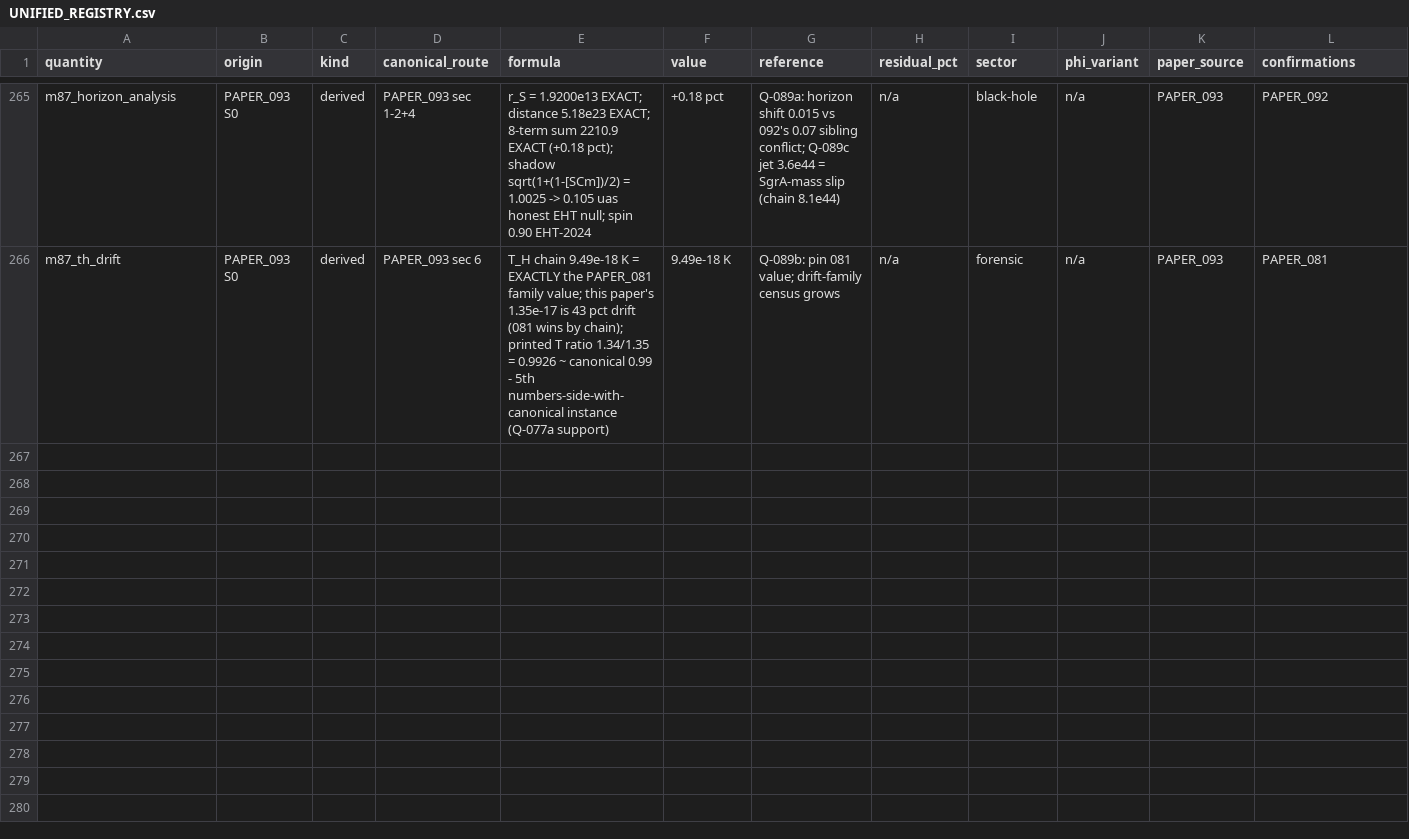
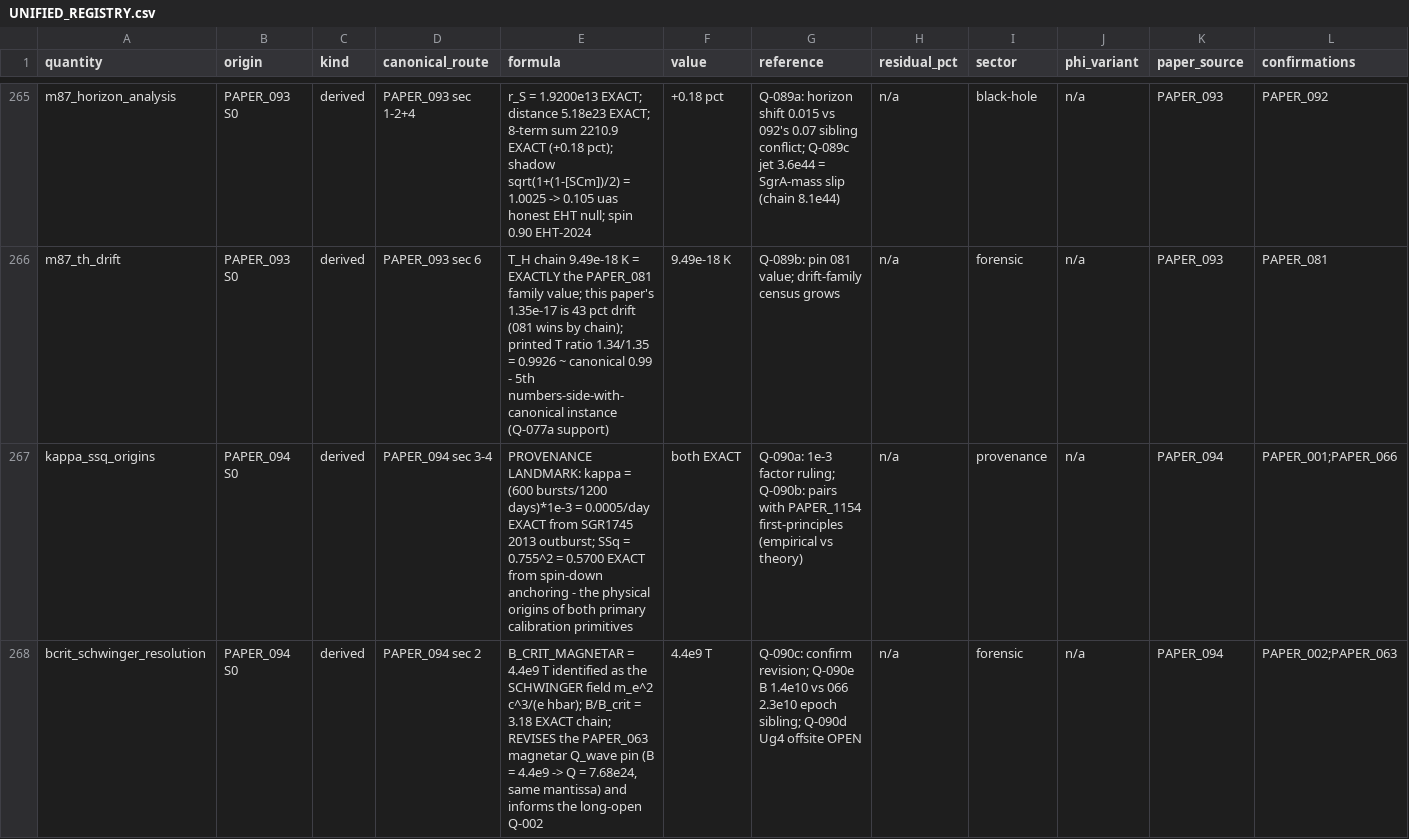
Before and after one commit to Daniel8Murphy0007/Star-Magic-Program, a CSV file: UNIFIED_REGISTRY.csv, drawn as a sheet; only a part is shown, gaps mark what is left out; rows hold the shown columns only; the diff names each change by its address in the sheet, - before the commit and + after, or states it on an @@ line.

Commit message:
v0.97.0 BAND 1: PAPER_094 wired - KAPPA + SSQ ORIGIN PAPER
PAPER_094 SGR1745-2900 Magnetar Calibration (OPEN_RULING Q-090):
  PROVENANCE LANDMARK - the ORIGIN PAPER for both primary
  calibration primitives, and BOTH origin chains close EXACTLY:

  KAPPA ORIGIN: kappa = (N_burst/t_active)*1e-3 =
  (600 bursts / 1200 days)*1e-3 = 0.0005/day EXACT - from the
  SGR1745 2013 outburst statistics. (The 1e-3 scaling factor
  needs your ruling - burst efficiency? [UA]-like coupling?)

  SSQ ORIGIN: [SSq]^(1/2) = 0.755 from magnetar spin-down
  anchoring -> SSq = 0.755^2 = 0.5700 EXACT. Pairs with the
  later PAPER_1154 first-principles derivation (Session-0
  empirical origin vs later theory).

  B_CRIT = 4.4e9 T IDENTIFIED AS THE SCHWINGER FIELD
  m_e^2 c^3/(e hbar): B/B_crit = 3.18 EXACT chain. This REVISES
  the PAPER_063 magnetar Q_wave pin (B = 4.4e9 -> Q = 7.68e24
  J/m3, same mantissa as the printed 7.70) and informs the
  long-open Q-002 B_crit question (Q-059c annotated).

  Support chains EXACT: characteristic age 9012 yr (pins Pdot =
  6.61e-12); kappa_internal = SSq/tau_c = 1.73e-7/day; MUGE
  magnetar table consistent. Ug4 offsite computation OPEN
  (formula/value/conclusion mutually inconsistent).

Q-090 queued. Gate 684 assertions 0 failures. Registry 270 rows /
543 edges / 98 citation ledgers. Wired 98/2,255 (10 clean, 88
OPEN_RULING). Next: PAPER_095.

```diff
--- a/UNIFIED_REGISTRY.csv
+++ b/UNIFIED_REGISTRY.csv
+row 267: kappa_ssq_origins | PAPER_094 S0 | derived | PAPER_094 sec 3-4 | PROVENANCE LANDMARK: kappa = (600 bursts/1200 days)*1e-3 = 0.0005/day EXACT from SGR1745 2013 outburst; SSq = 0.755^2 = 0.5700 EXACT from spin-down anchoring - the physical origins of both primary calibration primitives | both EXACT | Q-090a: 1e-3 factor ruling; Q-090b: pairs with PAPER_1154 first-principles (empirical vs theory) | n/a | provenance | n/a | PAPER_094 | PAPER_001;PAPER_066
+row 268: bcrit_schwinger_resolution | PAPER_094 S0 | derived | PAPER_094 sec 2 | B_CRIT_MAGNETAR = 4.4e9 T identified as the SCHWINGER field m_e^2 c^3/(e hbar); B/B_crit = 3.18 EXACT chain; REVISES the PAPER_063 magnetar Q_wave pin (B = 4.4e9 -> Q = 7.68e24, same mantissa) and informs the long-open Q-002 | 4.4e9 T | Q-090c: confirm revision; Q-090e B 1.4e10 vs 066 2.3e10 epoch sibling; Q-090d Ug4 offsite OPEN | n/a | forensic | n/a | PAPER_094 | PAPER_002;PAPER_063
```
Also changed, not shown: UNIFIED_REGISTRY_CORPUS_CITATIONS.csv, UNIFIED_REGISTRY_GRAPH.csv, 10 other files.
